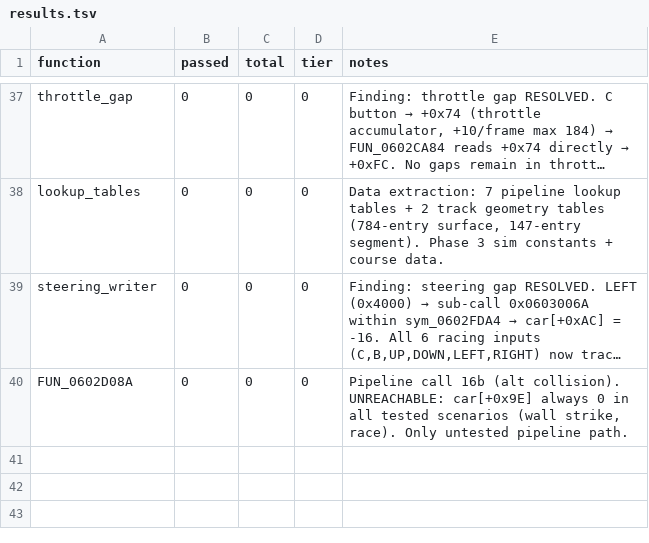
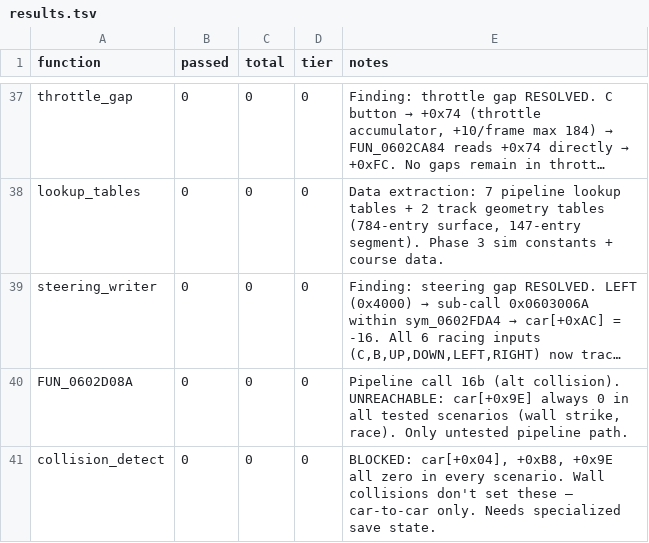
Before and after one commit to AJBats/saturn-daytona-usa-re, a TSV file: workstreams/auto_re/results.tsv, drawn as a sheet; only a part is shown, gaps mark what is left out; long unchanged cells end in …; the diff names each change by its address in the sheet, - before the commit and + after, or states it on an @@ line.

```diff
--- a/workstreams/auto_re/results.tsv
+++ b/workstreams/auto_re/results.tsv
+row 41: collision_detect | 0 | 0 | 0 | BLOCKED: car[+0x04], +0xB8, +0x9E all zero in every scenario. Wall collisions don't set these — car-to-car only. Needs specialized save state.
```
